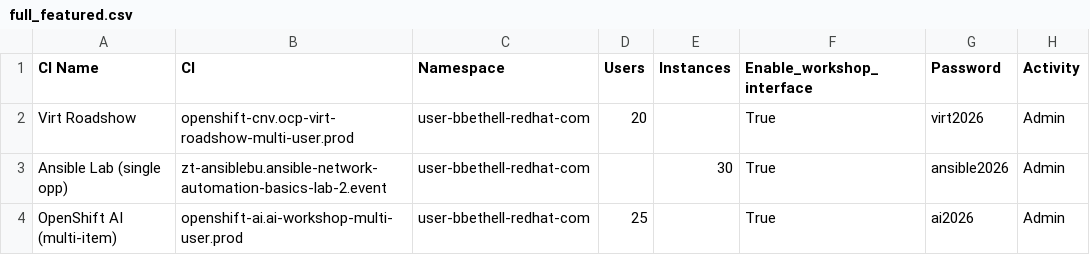
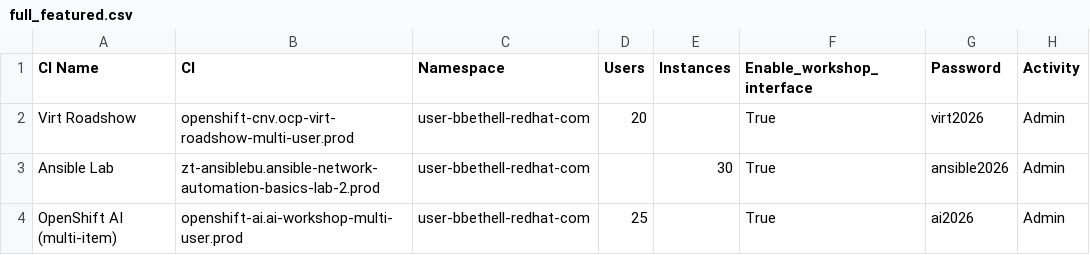
Before and after one commit to bbethell-1/rhdp-flow, a CSV file: RHDP-Scheduler/docs/examples/full_featured.csv, drawn as a sheet; only a part is shown; the diff names each change by its address in the sheet, - before the commit and + after, or states it on an @@ line.

Commit message:
Update full_featured.csv

```diff
--- a/RHDP-Scheduler/docs/examples/full_featured.csv
+++ b/RHDP-Scheduler/docs/examples/full_featured.csv
-A3 (CI Name): Ansible Lab (single opp)
+A3 (CI Name): Ansible Lab
-B3 (CI): zt-ansiblebu.ansible-network-automation-basics-lab-2.event
+B3 (CI): zt-ansiblebu.ansible-network-automation-basics-lab-2.prod
```
